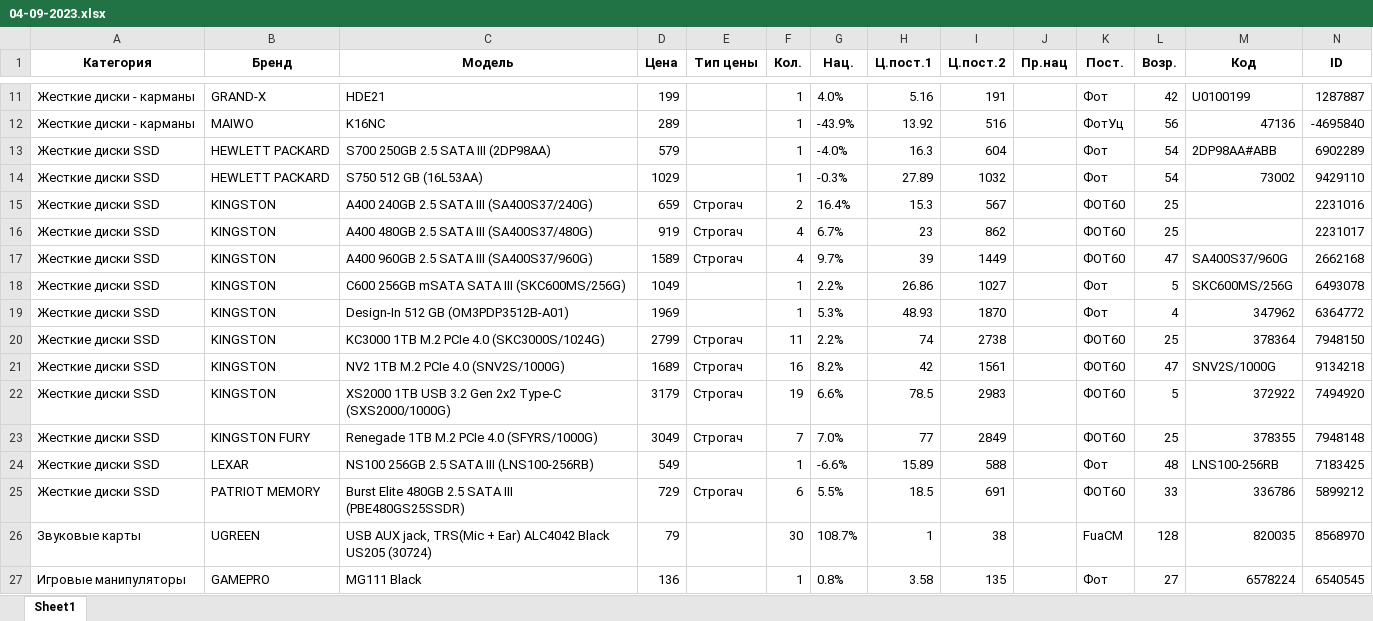
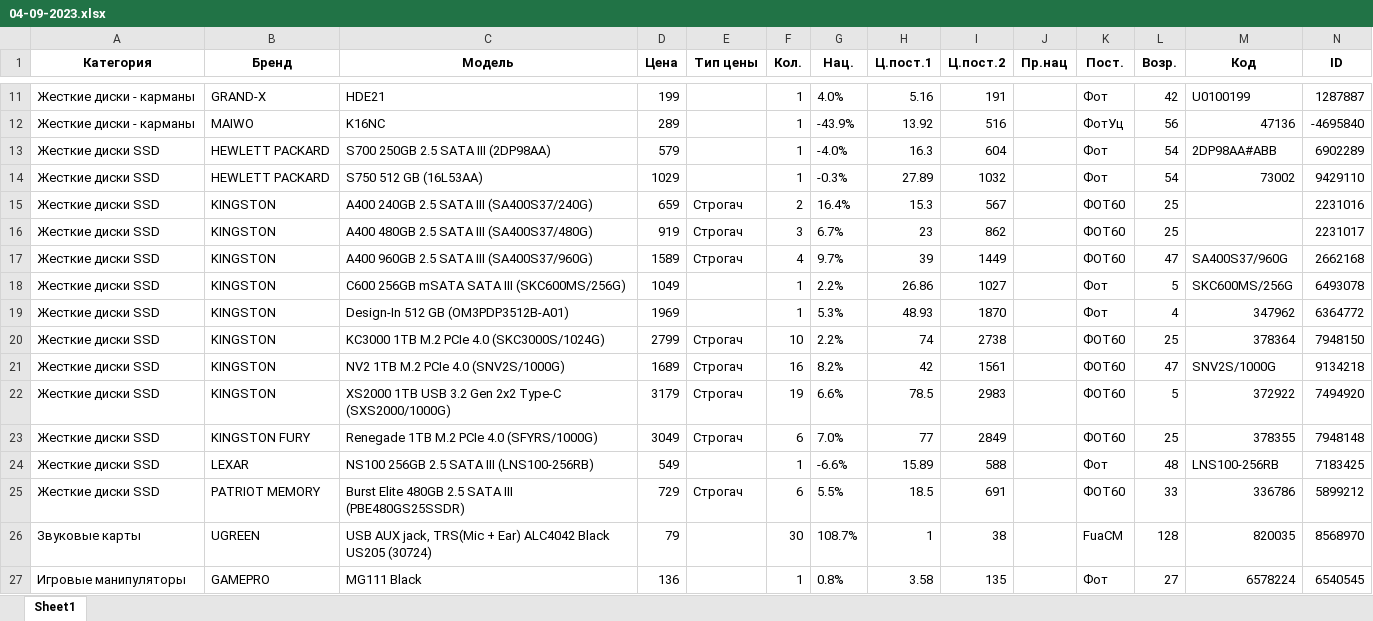
Before and after one commit to doranvlad/sold_and_new, an Excel workbook: files/import_from_site/new/04-09-2023.xlsx, sheet Sheet1, drawn as a sheet; only a part is shown, gaps mark what is left out; values as stored, in another font and other column widths than the file's, no borders; the diff covers the shown part only; the diff names each change by its address in the sheet, - before the commit and + after, or states it on an @@ line.

```diff
--- a/files/import_from_site/new/04-09-2023.xlsx (sheet Sheet1)
+++ b/files/import_from_site/new/04-09-2023.xlsx (sheet Sheet1)
-F16 (Кол.): 4
+F16 (Кол.): 3
-F20 (Кол.): 11
+F20 (Кол.): 10
-F23 (Кол.): 7
+F23 (Кол.): 6
```
Also changed, not shown: 4 added rows and 2 removed rows elsewhere in this sheet, files/результат.xlsx, 2 other files.
